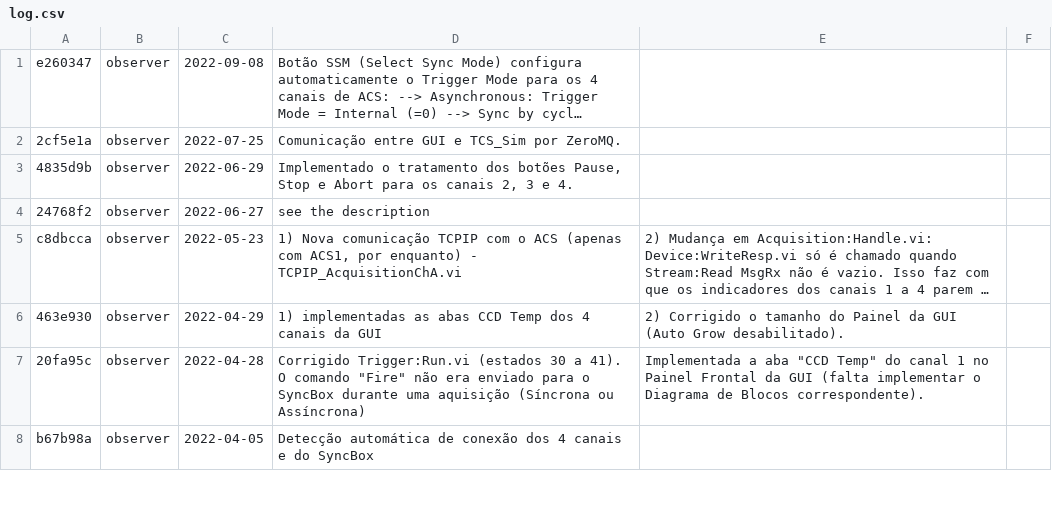
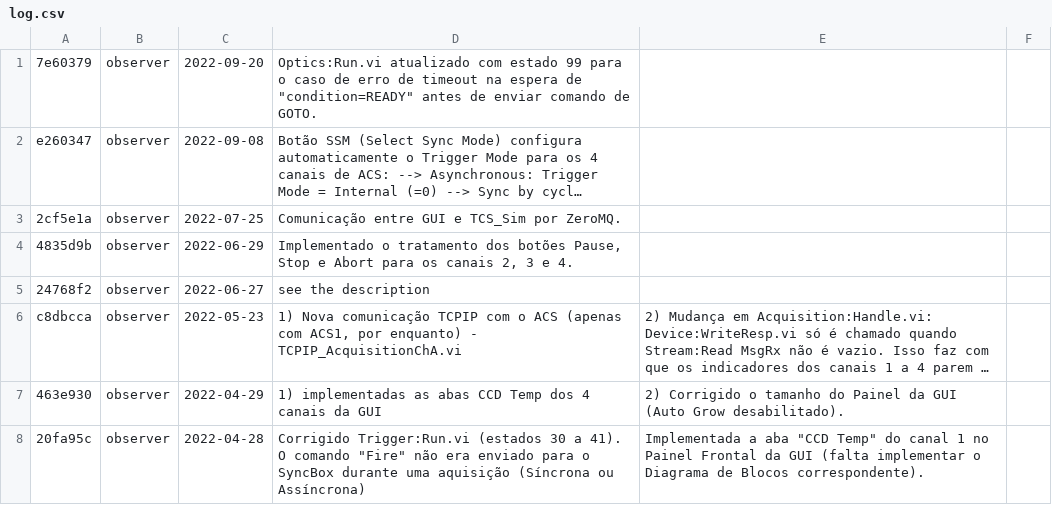
Before and after one commit to DBernardes/SPARC4_GUI, a CSV file: log.csv, drawn as a sheet; only a part is shown; the shorter side is filled out with more unchanged rows; long unchanged cells end in …; the diff names each change by its address in the sheet, - before the commit and + after, or states it on an @@ line.

Commit message:
Updating the log.csv file

```diff
--- a/log.csv
+++ b/log.csv
+row 1: 7e60379 | observer | 2022-09-20 | Optics:Run.vi atualizado com estado 99 para o caso de erro de timeout na espera de "condition=READY" antes de enviar comando de GOTO.
```
